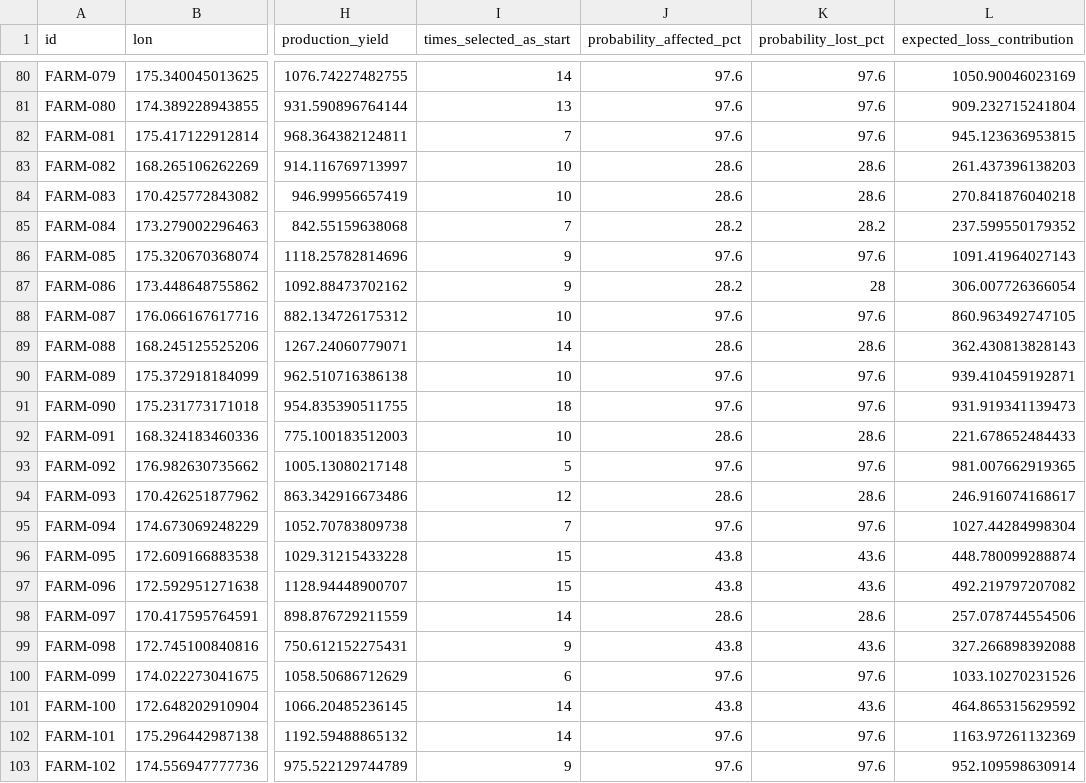
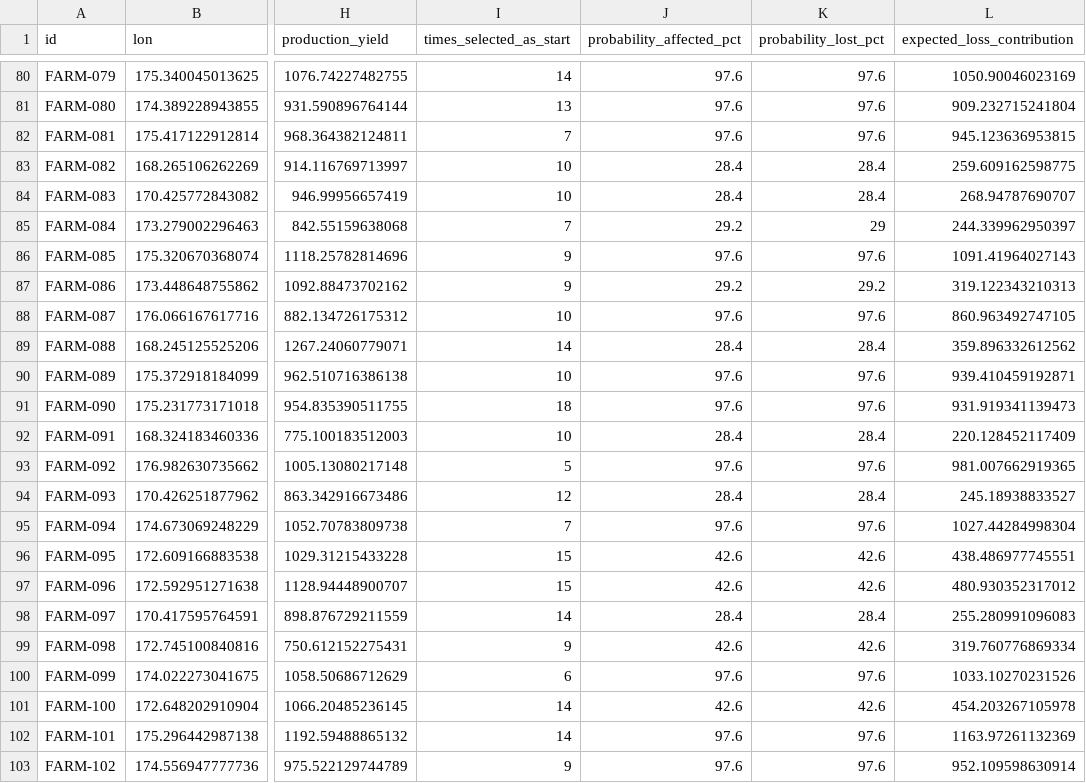
Before and after one commit to fededur/trucks, a CSV file: assets/spatial_cascade_farm_risk.csv, drawn as a sheet; only a part is shown, gaps mark what is left out; the diff covers the shown part only; the diff names each change by its address in the sheet, - before the commit and + after, or states it on an @@ line.

```diff
--- a/assets/spatial_cascade_farm_risk.csv
+++ b/assets/spatial_cascade_farm_risk.csv
-J83:J84 (probability_affected_pct): 28.6
+J83:J84 (probability_affected_pct): 28.4
-K83:K84 (probability_lost_pct): 28.6
+K83:K84 (probability_lost_pct): 28.4
-L83 (expected_loss_contribution): 261.437396138203
+L83 (expected_loss_contribution): 259.609162598775
-L84 (expected_loss_contribution): 270.841876040218
+L84 (expected_loss_contribution): 268.94787690707
-J85 (probability_affected_pct): 28.2
+J85 (probability_affected_pct): 29.2
-K85 (probability_lost_pct): 28.2
+K85 (probability_lost_pct): 29
-L85 (expected_loss_contribution): 237.599550179352
+L85 (expected_loss_contribution): 244.339962950397
-J87 (probability_affected_pct): 28.2
+J87 (probability_affected_pct): 29.2
-K87 (probability_lost_pct): 28
+K87 (probability_lost_pct): 29.2
-L87 (expected_loss_contribution): 306.007726366054
+L87 (expected_loss_contribution): 319.122343210313
-J89 (probability_affected_pct): 28.6
+J89 (probability_affected_pct): 28.4
-K89 (probability_lost_pct): 28.6
+K89 (probability_lost_pct): 28.4
-L89 (expected_loss_contribution): 362.430813828143
+L89 (expected_loss_contribution): 359.896332612562
-J92 (probability_affected_pct): 28.6
+J92 (probability_affected_pct): 28.4
-K92 (probability_lost_pct): 28.6
+K92 (probability_lost_pct): 28.4
-L92 (expected_loss_contribution): 221.678652484433
+L92 (expected_loss_contribution): 220.128452117409
-J94 (probability_affected_pct): 28.6
+J94 (probability_affected_pct): 28.4
-K94 (probability_lost_pct): 28.6
+K94 (probability_lost_pct): 28.4
-L94 (expected_loss_contribution): 246.916074168617
+L94 (expected_loss_contribution): 245.18938833527
-J96:J97 (probability_affected_pct): 43.8
+J96:J97 (probability_affected_pct): 42.6
-K96:K97 (probability_lost_pct): 43.6
+K96:K97 (probability_lost_pct): 42.6
-L96 (expected_loss_contribution): 448.780099288874
+L96 (expected_loss_contribution): 438.486977745551
-L97 (expected_loss_contribution): 492.219797207082
+L97 (expected_loss_contribution): 480.930352317012
-J98 (probability_affected_pct): 28.6
+J98 (probability_affected_pct): 28.4
-K98 (probability_lost_pct): 28.6
+K98 (probability_lost_pct): 28.4
-L98 (expected_loss_contribution): 257.078744554506
+L98 (expected_loss_contribution): 255.280991096083
-J99 (probability_affected_pct): 43.8
+J99 (probability_affected_pct): 42.6
-K99 (probability_lost_pct): 43.6
+K99 (probability_lost_pct): 42.6
-L99 (expected_loss_contribution): 327.266898392088
+L99 (expected_loss_contribution): 319.760776869334
-J101 (probability_affected_pct): 43.8
+J101 (probability_affected_pct): 42.6
-K101 (probability_lost_pct): 43.6
+K101 (probability_lost_pct): 42.6
-L101 (expected_loss_contribution): 464.865315629592
+L101 (expected_loss_contribution): 454.203267105978
```
Also changed, not shown: 78 edited cells elsewhere in this file, assets/spatial_cascade_production_type_summary.csv, assets/spatial_cascade_summary.csv, 9 other files.
